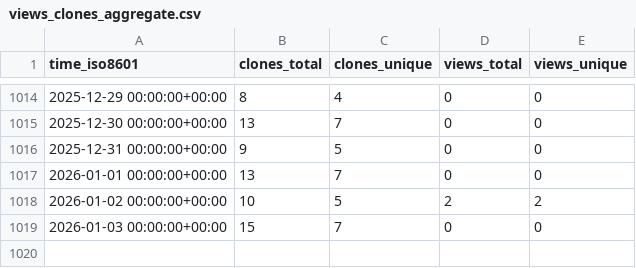
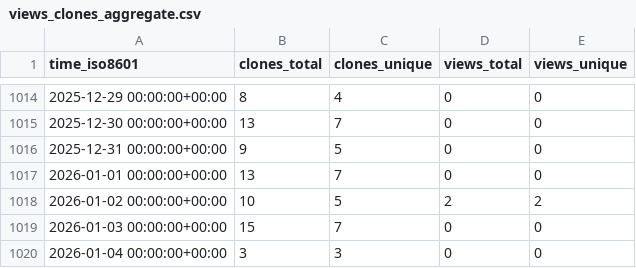
Before and after one commit to ctessum-claude/EarthSciMLBase.jl, a CSV file: EarthSciML/EarthSciMLBase.jl/ghrs-data/views_clones_aggregate.csv, drawn as a sheet; only a part is shown, gaps mark what is left out; the diff names each change by its address in the sheet, - before the commit and + after, or states it on an @@ line.

```diff
--- a/EarthSciML/EarthSciMLBase.jl/ghrs-data/views_clones_aggregate.csv
+++ b/EarthSciML/EarthSciMLBase.jl/ghrs-data/views_clones_aggregate.csv
+row 1020: 2026-01-04 00:00:00+00:00 | 3 | 3 | 0 | 0
```
Also changed, not shown: 1 other file.
